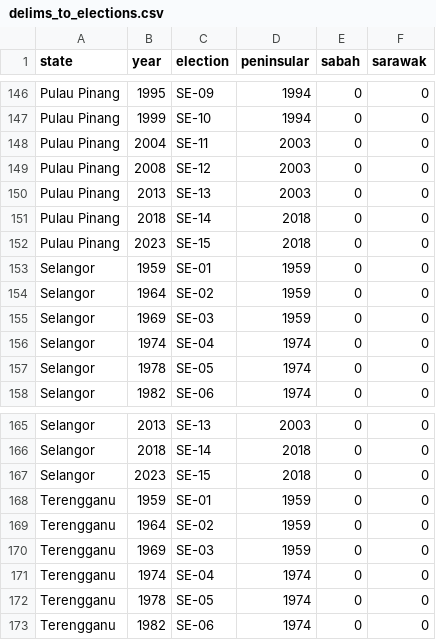
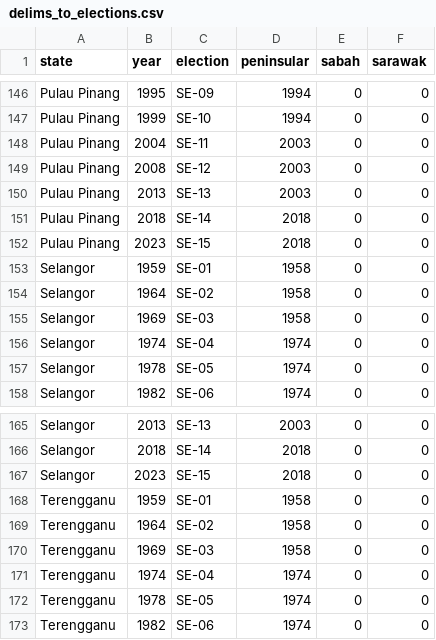
Before and after one commit to Thevesh/paper-meco-maps, a CSV file: data/delims_to_elections.csv, drawn as a sheet; only a part is shown, gaps mark what is left out; the diff covers the shown part only.

```diff
--- a/data/delims_to_elections.csv
+++ b/data/delims_to_elections.csv
@@ -152,5 +152,5 @@ Pulau Pinang,2018,SE-14,2018,0,0
 Pulau Pinang,2023,SE-15,2018,0,0
-Selangor,1959,SE-01,1959,0,0
-Selangor,1964,SE-02,1959,0,0
-Selangor,1969,SE-03,1959,0,0
+Selangor,1959,SE-01,1958,0,0
+Selangor,1964,SE-02,1958,0,0
+Selangor,1969,SE-03,1958,0,0
 Selangor,1974,SE-04,1974,0,0
@@ -167,5 +167,5 @@ Selangor,2018,SE-14,2018,0,0
 Selangor,2023,SE-15,2018,0,0
-Terengganu,1959,SE-01,1959,0,0
-Terengganu,1964,SE-02,1959,0,0
-Terengganu,1969,SE-03,1959,0,0
+Terengganu,1959,SE-01,1958,0,0
+Terengganu,1964,SE-02,1958,0,0
+Terengganu,1969,SE-03,1958,0,0
 Terengganu,1974,SE-04,1974,0,0
```
Also changed, not shown: 30 edited cells elsewhere in this file, 16 other files.
